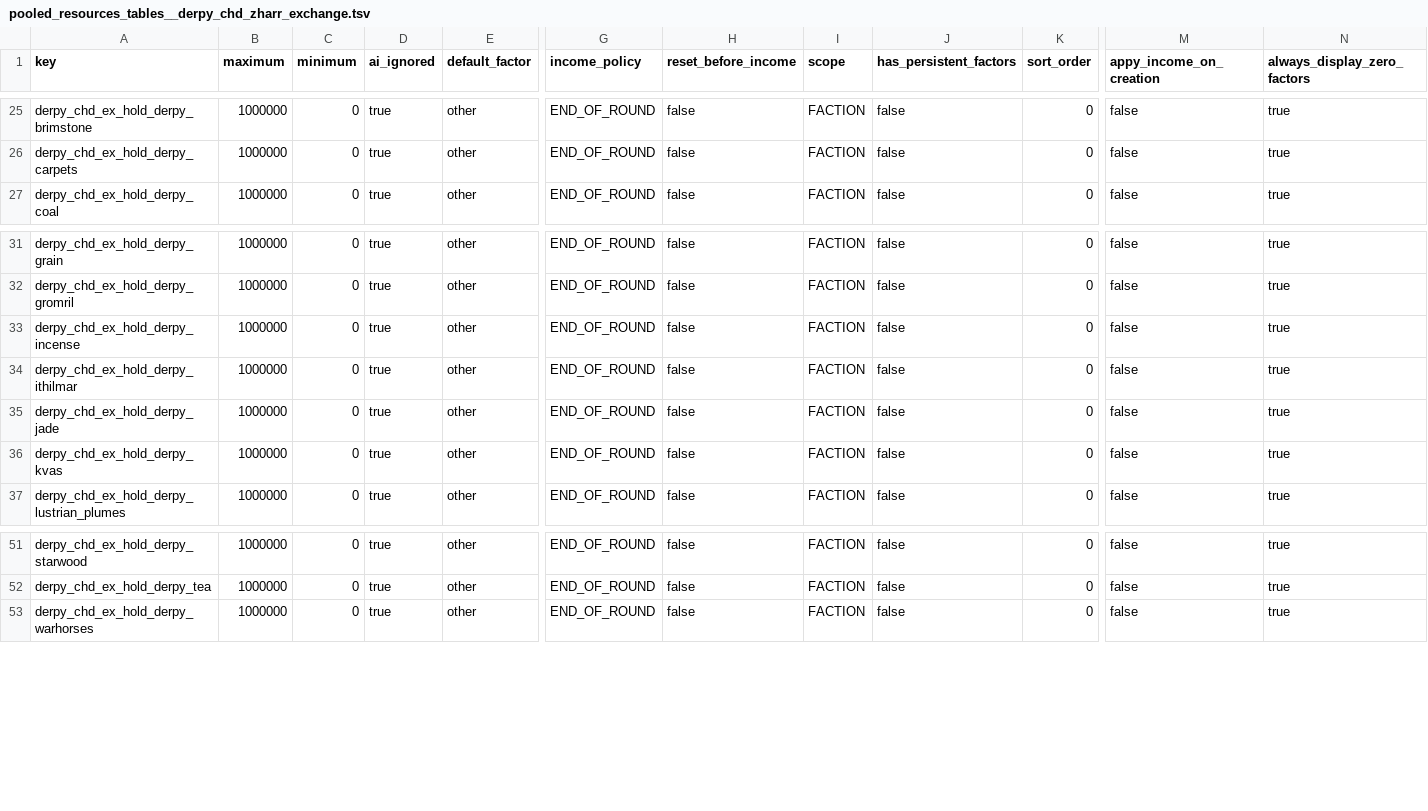
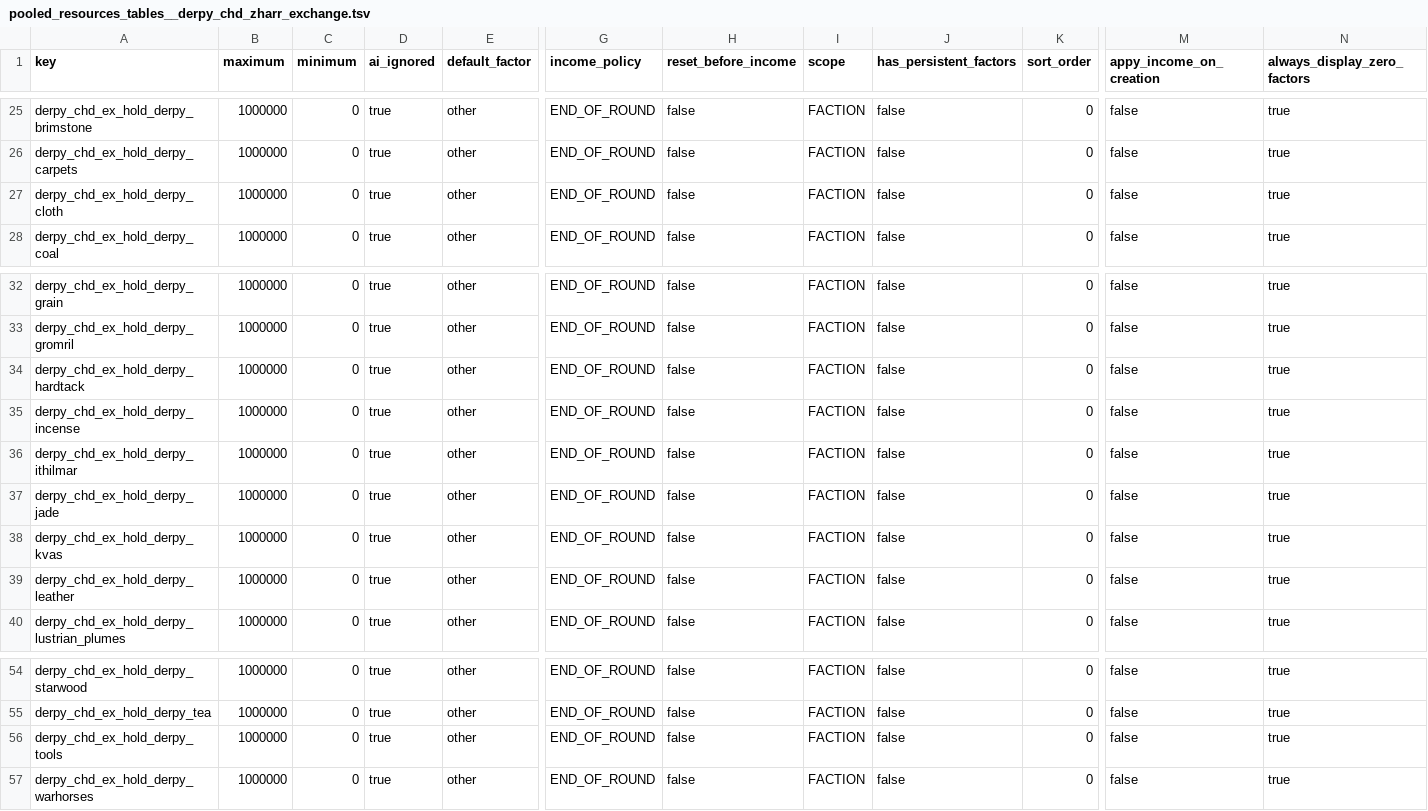
Before and after one commit to DerpyNewb/Grand-Trade-Exchange, a TSV file: Modding Files/source/zharr_exchange/pooled_resources_tables__derpy_chd_zharr_exchange.tsv, drawn as a sheet; only a part is shown, gaps mark what is left out; rows hold the shown columns only; the diff names each change by its address in the sheet, - before the commit and + after, or states it on an @@ line.

```diff
--- a/Modding Files/source/zharr_exchange/pooled_resources_tables__derpy_chd_zharr_exchange.tsv
+++ b/Modding Files/source/zharr_exchange/pooled_resources_tables__derpy_chd_zharr_exchange.tsv
+row 27: derpy_chd_ex_hold_derpy_cloth | 1000000 | 0 | true | other | END_OF_ROUND | false | FACTION | false | 0 | false | true
+row 34: derpy_chd_ex_hold_derpy_hardtack | 1000000 | 0 | true | other | END_OF_ROUND | false | FACTION | false | 0 | false | true
+row 39: derpy_chd_ex_hold_derpy_leather | 1000000 | 0 | true | other | END_OF_ROUND | false | FACTION | false | 0 | false | true
+row 56: derpy_chd_ex_hold_derpy_tools | 1000000 | 0 | true | other | END_OF_ROUND | false | FACTION | false | 0 | false | true
```
Also changed, not shown: Modding Files/source/zharr_exchange/campaign_group_pooled_resources_tables__derpy_chd_zharr_exchange.tsv, Modding Files/source/zharr_exchange/effect_bundles_to_effects_junctions_tables__derpy_chd_zharr_exchange.tsv, 20 other files.
